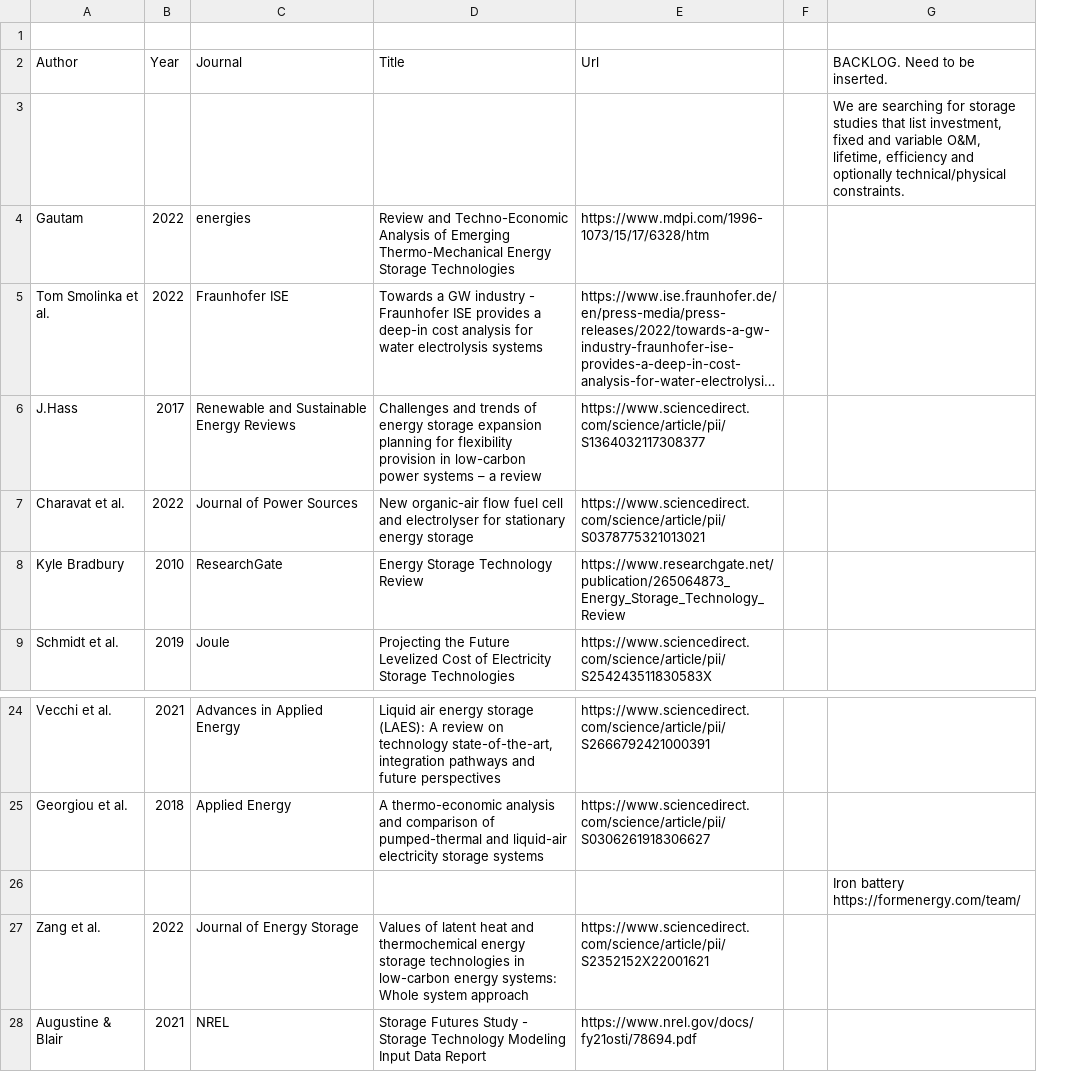
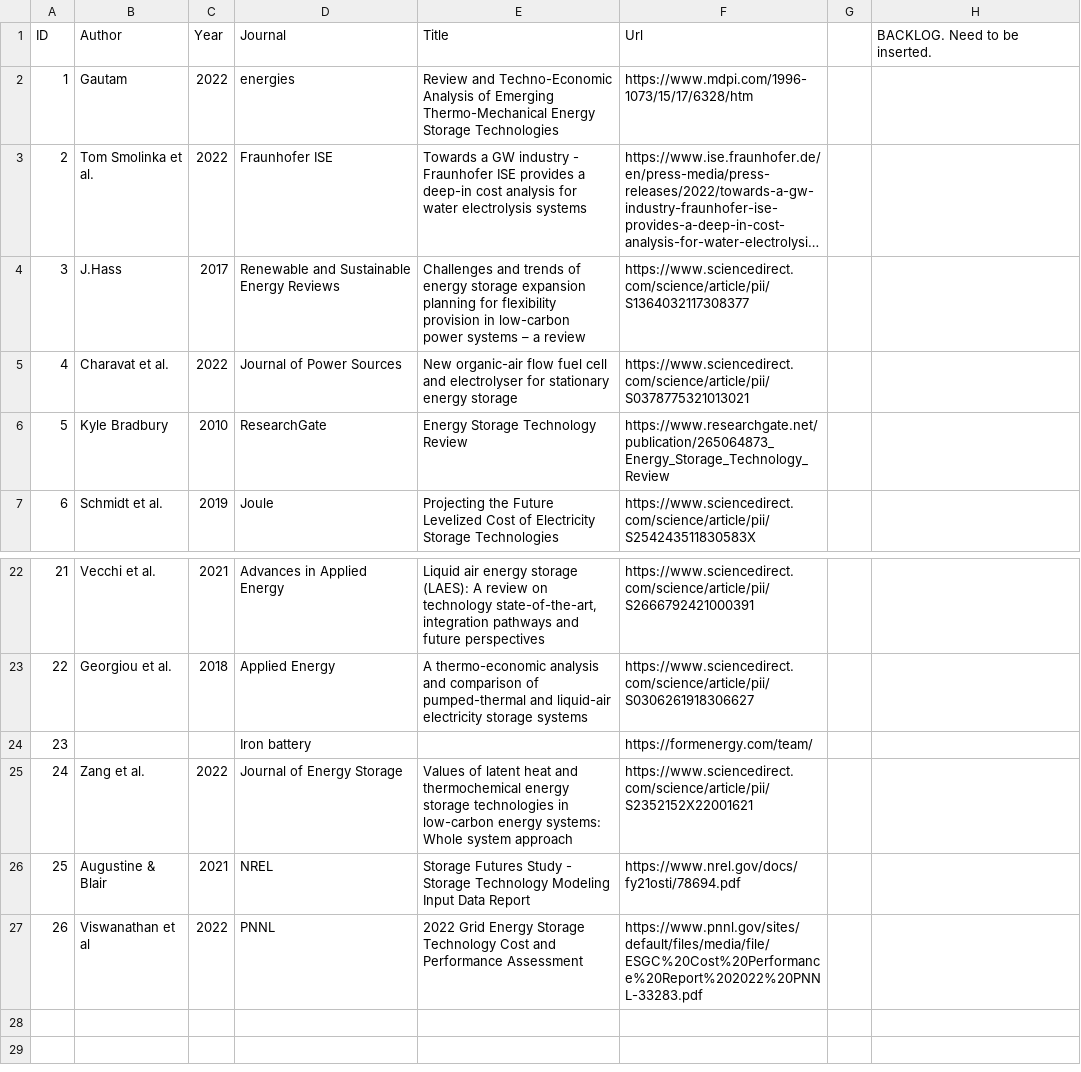
Before and after one commit to pz-max/storage-team, a CSV file: energy-storage-literature.csv, drawn as a sheet; only a part is shown, gaps mark what is left out; long unchanged cells end in …; removed rows and columns are numbered as before the commit, all else as after; the diff names each change by its address in the sheet, - before the commit and + after, or states it on an @@ line.

Commit message:
update storage data

```diff
--- a/energy-storage-literature.csv
+++ b/energy-storage-literature.csv
+column A (ID), rows 2-7: 1 | 2 | 3 | 4 | 5 | 6; rows 22-23: 21 | 22; rows 25-26: 24 | 25
-row 1: (empty)
-row 3:  |  |  |  |  |  | We are searching for storage studies that list investment, fixed and variable O&M, lifetime, efficiency and optionally technical/physical constraints.
-row 26:  |  |  |  |  |  | Iron battery https://formenergy.com/team/
+row 24: 23 |  |  | Iron battery |  | https://formenergy.com/team/
+row 27: 26 | Viswanathan et al | 2022 | PNNL | 2022 Grid Energy Storage Technology Cost and Performance Assessment | https://www.pnnl.gov/sites/default/files/media/file/ESGC%20Cost%20Performance%20Report%202022%20PNNL-33283.pdf
```
Also changed, not shown: 1 other file.
